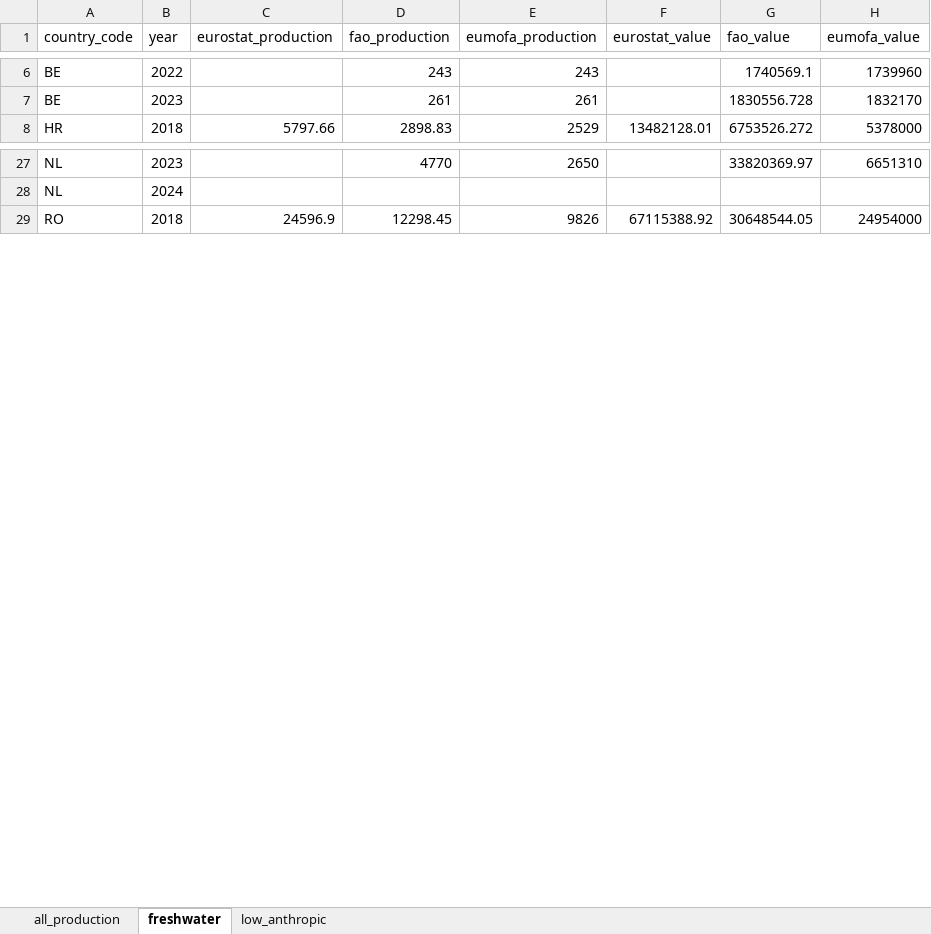
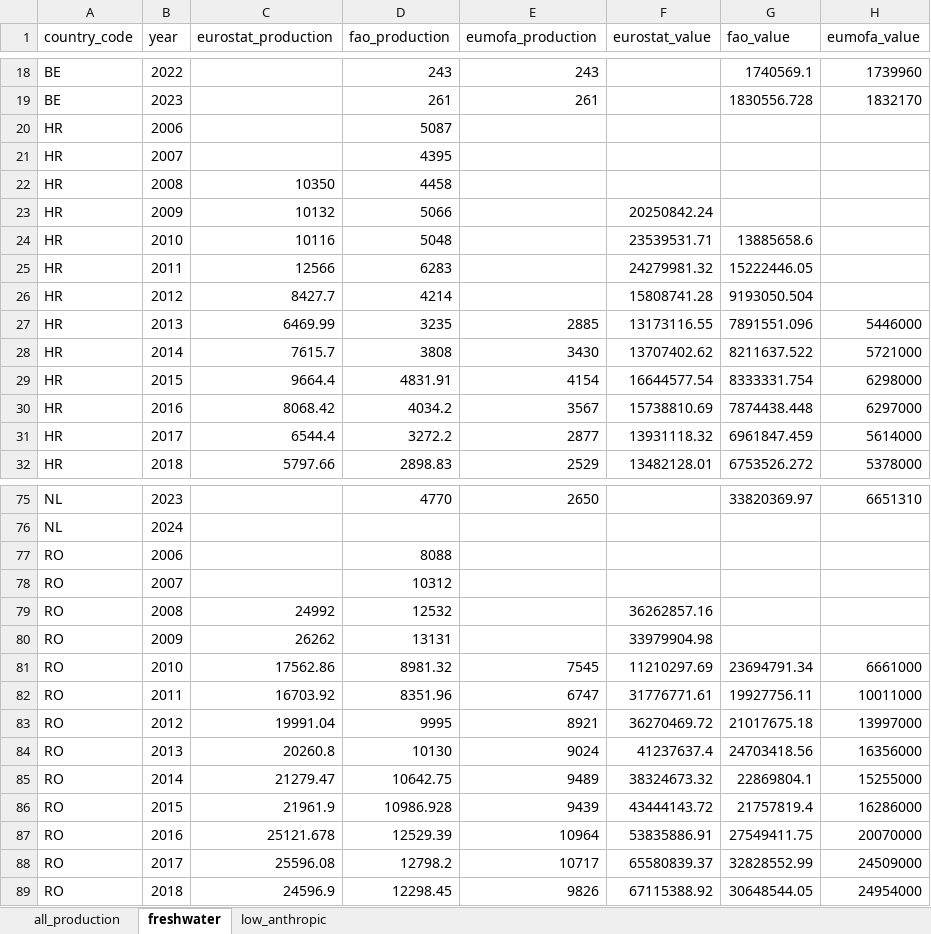
Before and after one commit to jnsvalve/Aqua-Data-Check, an Excel workbook: output/general/production_comparisons_latest.xlsx, sheet freshwater, drawn as a sheet; only a part is shown, gaps mark what is left out; values as stored, in another font and other column widths than the file's, no borders; the diff covers the shown part only; the diff names each change by its address in the sheet, - before the commit and + after, or states it on an @@ line.

```diff
--- a/output/general/production_comparisons_latest.xlsx (sheet freshwater)
+++ b/output/general/production_comparisons_latest.xlsx (sheet freshwater)
+row 20: HR | 2006 |  | 5087
+row 21: HR | 2007 |  | 4395
+row 22: HR | 2008 | 10350 | 4458
+row 23: HR | 2009 | 10132 | 5066 |  | 20250842.24
+row 24: HR | 2010 | 10116 | 5048 |  | 23539531.71 | 13885658.6
+row 25: HR | 2011 | 12566 | 6283 |  | 24279981.32 | 15222446.05
+row 26: HR | 2012 | 8427.7 | 4214 |  | 15808741.28 | 9193050.504
+row 27: HR | 2013 | 6469.99 | 3235 | 2885 | 13173116.55 | 7891551.096 | 5446000
+row 28: HR | 2014 | 7615.7 | 3808 | 3430 | 13707402.62 | 8211637.522 | 5721000
+row 29: HR | 2015 | 9664.4 | 4831.91 | 4154 | 16644577.54 | 8333331.754 | 6298000
+row 30: HR | 2016 | 8068.42 | 4034.2 | 3567 | 15738810.69 | 7874438.448 | 6297000
+row 31: HR | 2017 | 6544.4 | 3272.2 | 2877 | 13931118.32 | 6961847.459 | 5614000
+row 77: RO | 2006 |  | 8088
+row 78: RO | 2007 |  | 10312
+row 79: RO | 2008 | 24992 | 12532 |  | 36262857.16
+row 80: RO | 2009 | 26262 | 13131 |  | 33979904.98
+row 81: RO | 2010 | 17562.86 | 8981.32 | 7545 | 11210297.69 | 23694791.34 | 6661000
+row 82: RO | 2011 | 16703.92 | 8351.96 | 6747 | 31776771.61 | 19927756.11 | 10011000
+row 83: RO | 2012 | 19991.04 | 9995 | 8921 | 36270469.72 | 21017675.18 | 13997000
+row 84: RO | 2013 | 20260.8 | 10130 | 9024 | 41237637.4 | 24703418.56 | 16356000
+row 85: RO | 2014 | 21279.47 | 10642.75 | 9489 | 38324673.32 | 22869804.1 | 15255000
+row 86: RO | 2015 | 21961.9 | 10986.928 | 9439 | 43444143.72 | 21757819.4 | 16286000
+row 87: RO | 2016 | 25121.678 | 12529.39 | 10964 | 53835886.91 | 27549411.75 | 20070000
+row 88: RO | 2017 | 25596.08 | 12798.2 | 10717 | 65580839.37 | 32828552.99 | 24509000
```
Also changed, not shown: 36 added rows elsewhere in this sheet, sheet low_anthropic, sheet all_production, output/freshwater/Europe_freshwater_summary_latest.xlsx, output/general/Europe_summary_latest.xlsx, 12 other files.
